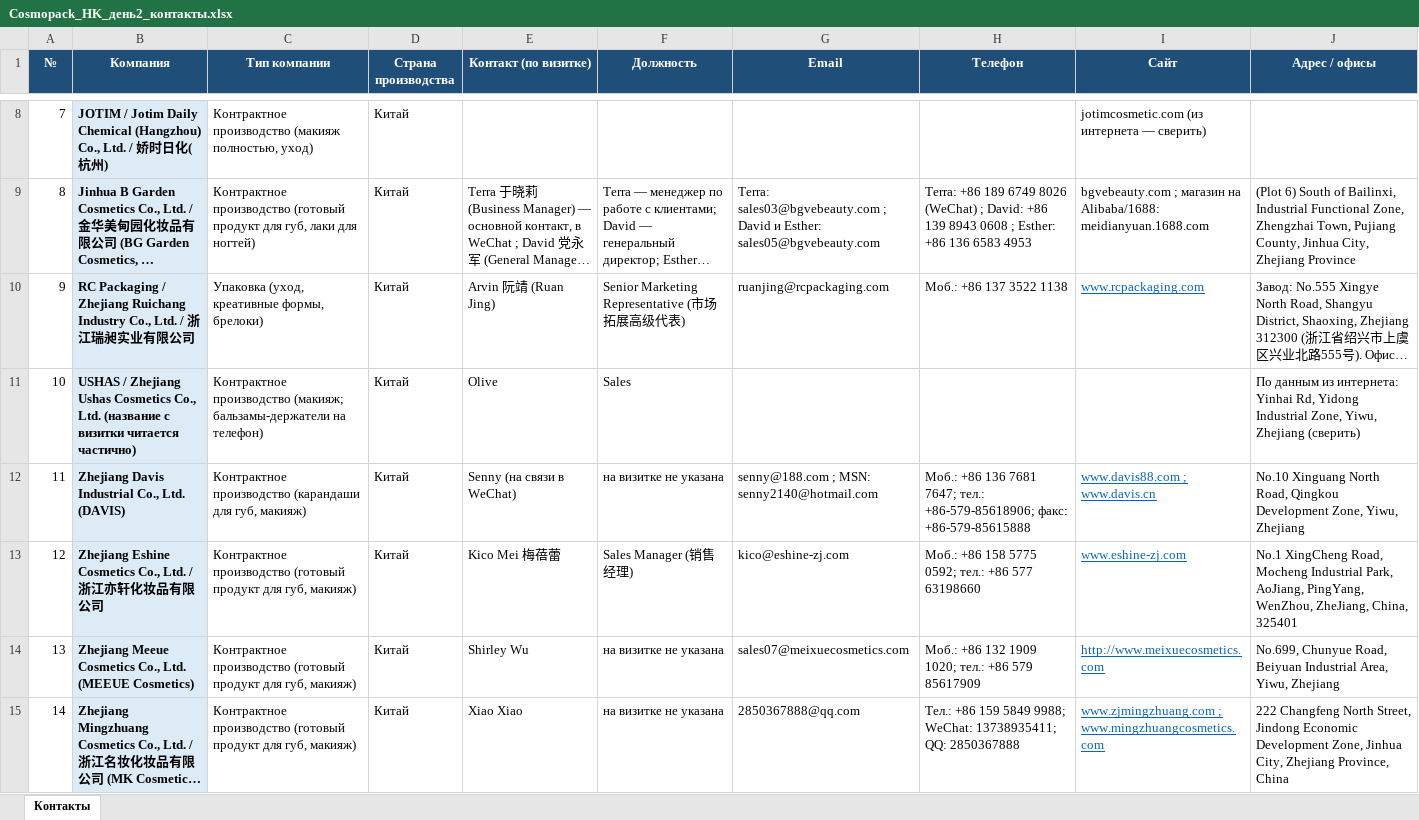
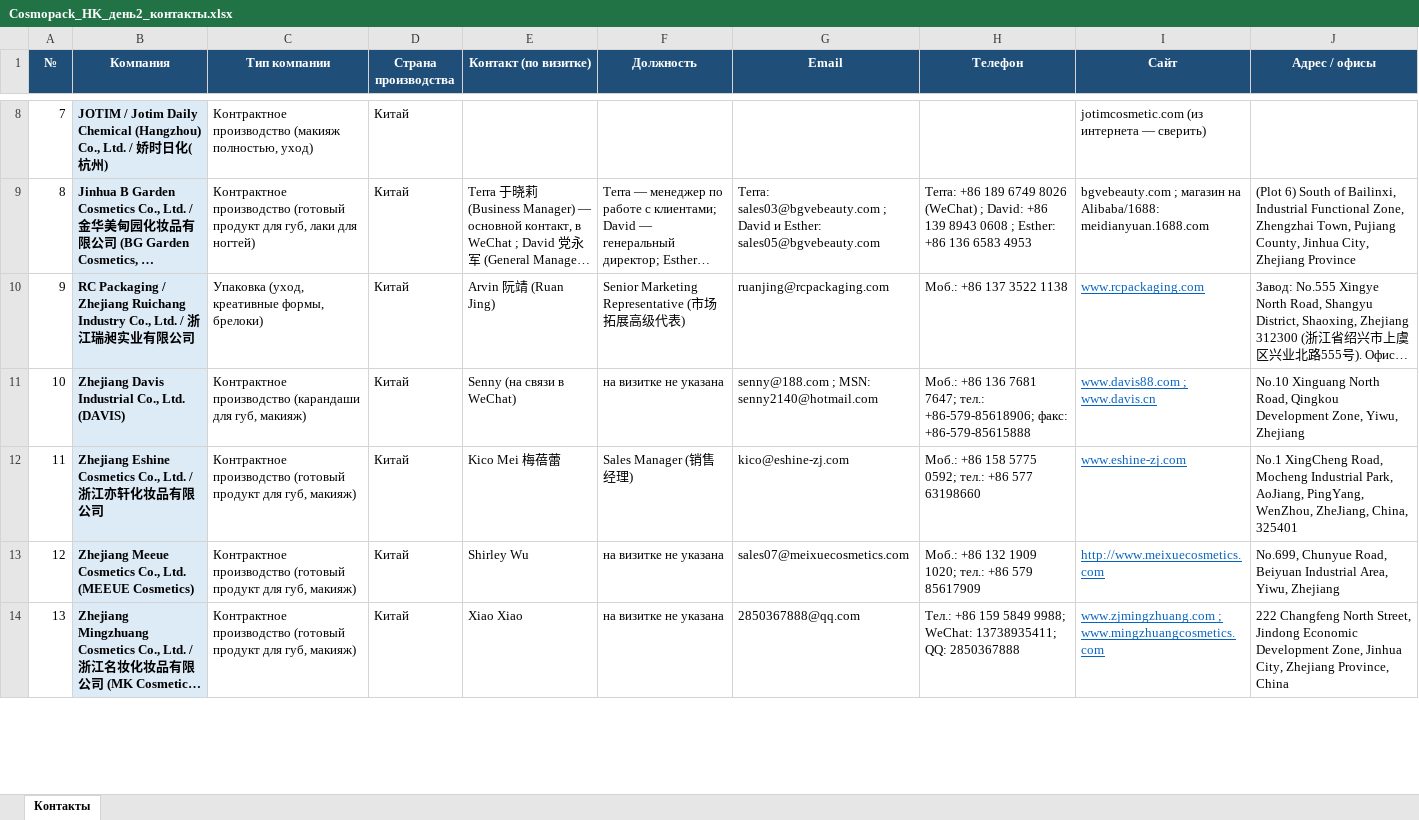
Before and after one commit to alimovpr/Claude, an Excel workbook: cosmopack-hk/day2/Cosmopack_HK_день2_контакты.xlsx, sheet Контакты, drawn as a sheet; only a part is shown, gaps mark what is left out; long unchanged cells end in …; values as stored, in another font and other column widths than the file's, no borders; removed rows and columns are numbered as before the commit, all else as after; the diff covers the shown part only; the diff names each change by its address in the sheet, - before the commit and + after, or states it on an @@ line.

```diff
--- a/cosmopack-hk/day2/Cosmopack_HK_день2_контакты.xlsx (sheet Контакты)
+++ b/cosmopack-hk/day2/Cosmopack_HK_день2_контакты.xlsx (sheet Контакты)
-row 11: 10 | USHAS / Zhejiang Ushas Cosmetics Co., Ltd. (название с визитки читается частично) | Контрактное производство (макияж; бальзамы-держатели на телефон) | Китай | Olive | Sales |  |  |  | По данным из интернета: Yinhai Rd, Yidong Industrial Zone, Yiwu, Zhejiang (сверить)
@@ column A (№) renumbered between rows 11 and 14 @@
```
Also changed, not shown: 1 added row elsewhere in this sheet, cosmopack-hk/contacts.xlsx, cosmopack-hk/cosmoprof/Cosmoprof_HK_контакты.xlsx, 8 other files.
